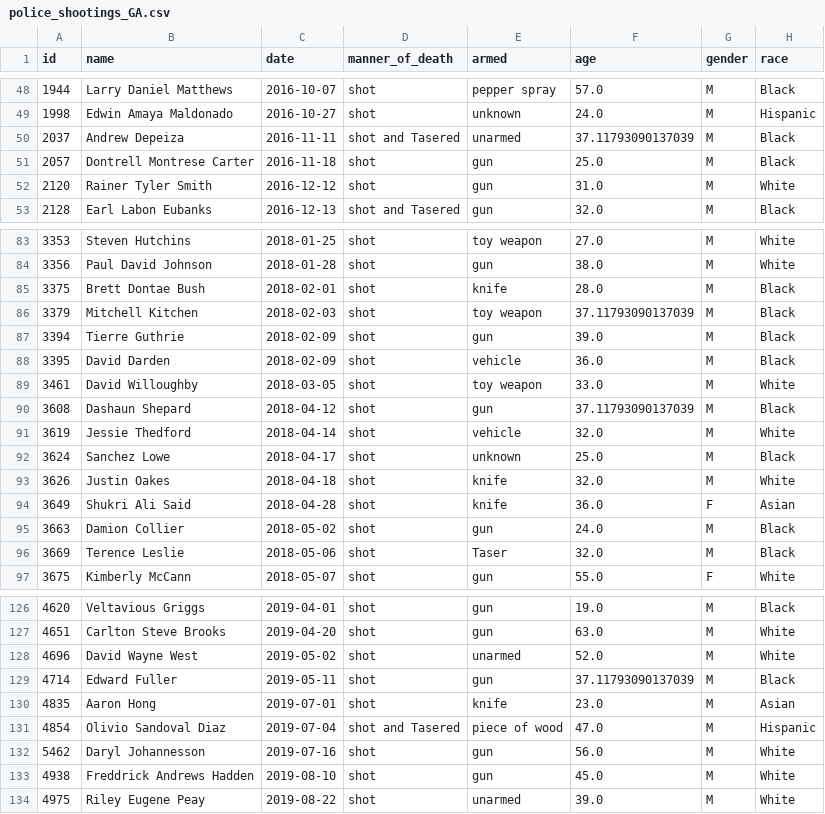
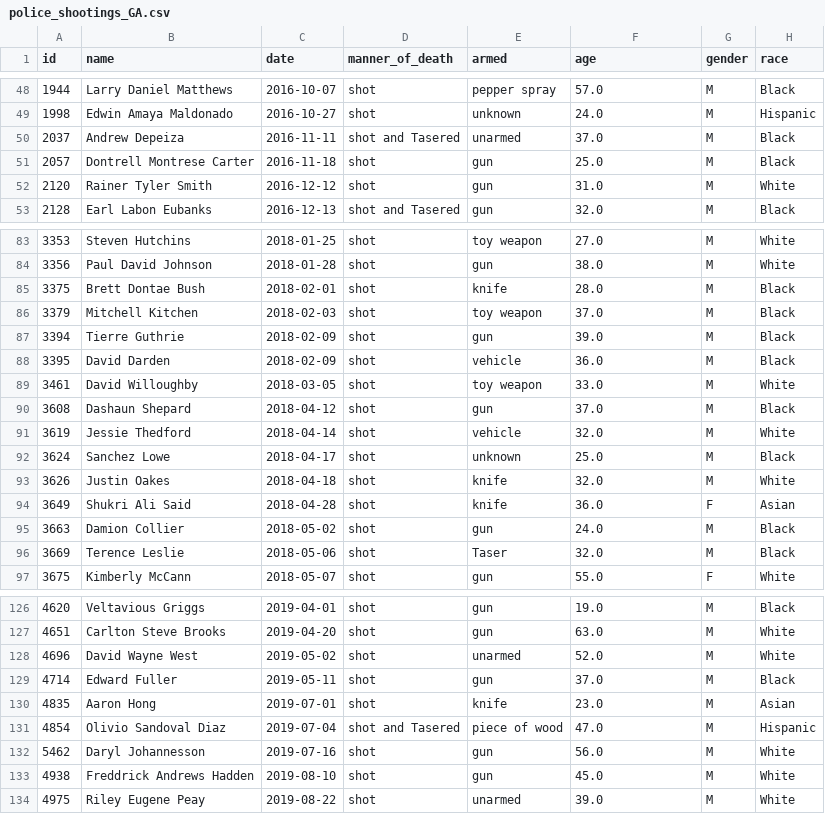
Before and after one commit to rmoesw01/Crime_Data_ATL_ETL, a CSV file: Data_Files/Shootings_Filtered/police_shootings_GA.csv, drawn as a sheet; only a part is shown, gaps mark what is left out; the diff names each change by its address in the sheet, - before the commit and + after, or states it on an @@ line.

Commit message:
clean APD & police shootings data

```diff
--- a/Data_Files/Shootings_Filtered/police_shootings_GA.csv
+++ b/Data_Files/Shootings_Filtered/police_shootings_GA.csv
-F50 (age): 37.11793090137039
+F50 (age): 37.0
-F86 (age): 37.11793090137039
+F86 (age): 37.0
-F90 (age): 37.11793090137039
+F90 (age): 37.0
-F129 (age): 37.11793090137039
+F129 (age): 37.0
```
Also changed, not shown: Data_Files/Shootings_Filtered/police_shootings_GA_Atlanta.csv, 2 other files.
